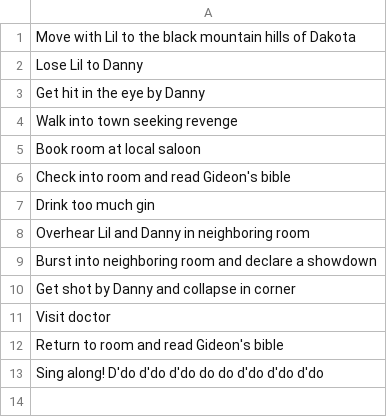
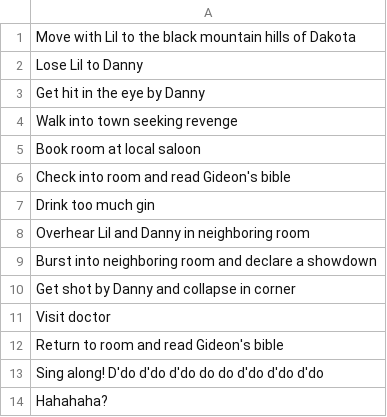
Before and after one commit to dandersen2/to-doodler, a CSV file: source/todo.csv, drawn as a sheet.

```diff
--- a/source/todo.csv
+++ b/source/todo.csv
@@ -13 +13,2 @@ Return to room and read Gideon's bible
 Sing along! D'do d'do d'do do do d'do d'do d'do
+Hahahaha?
```
Also changed, not shown: 2 other files.
